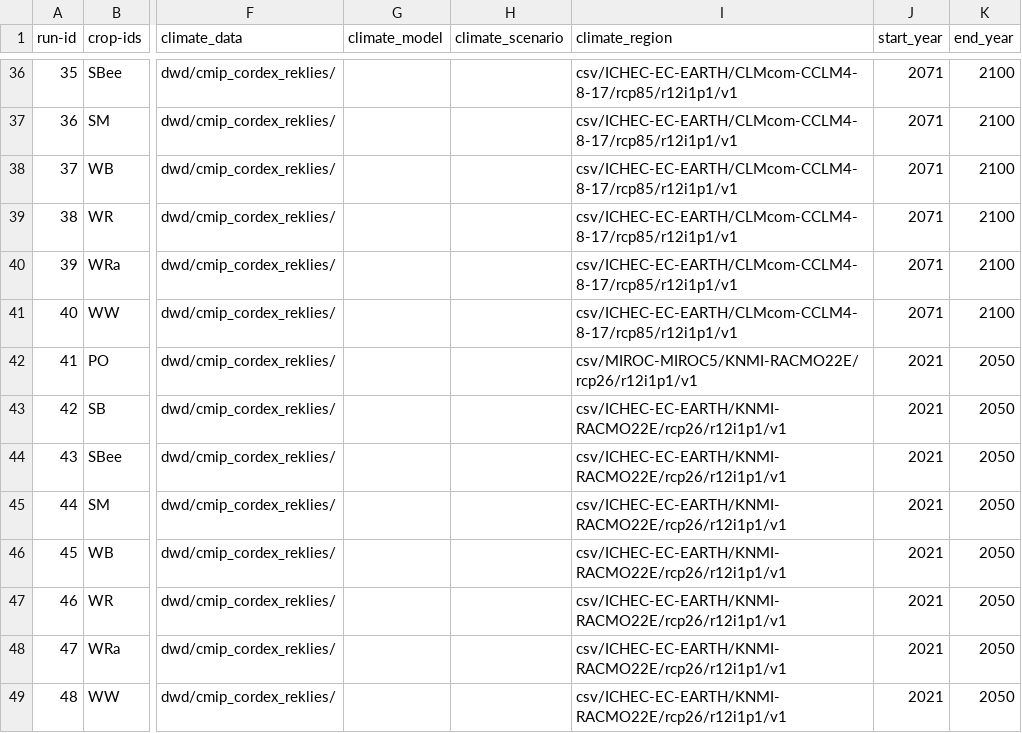
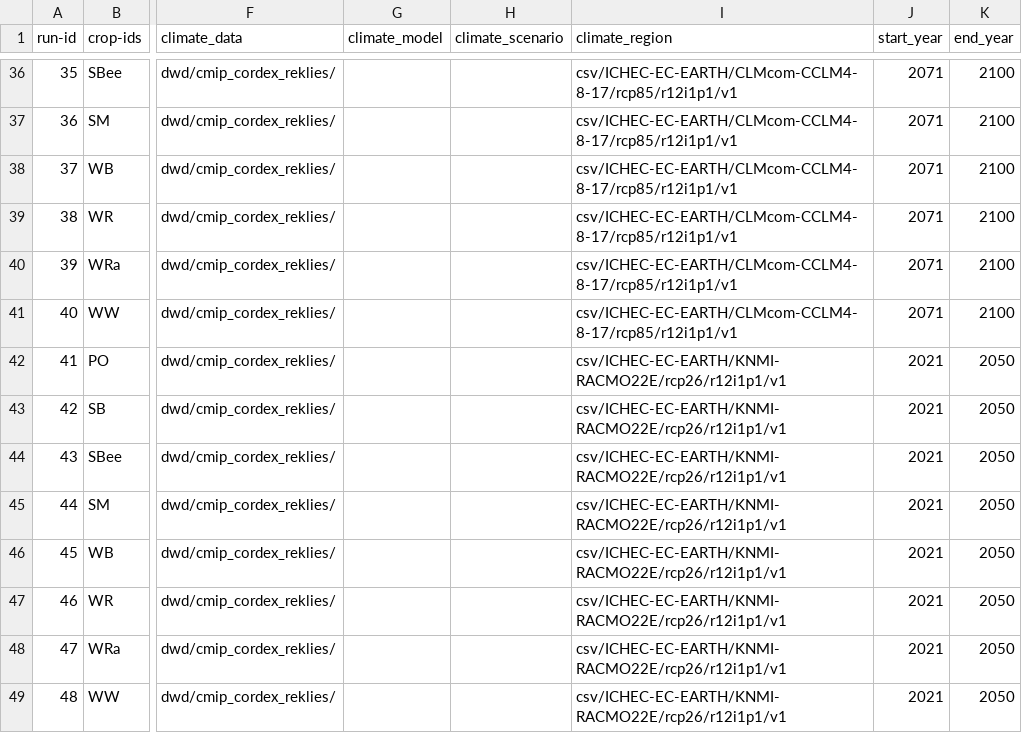
Before and after one commit to zalf-rpm/CC_germany, a CSV file: monica-data/data/projects/monica-germany/sim_setups_climate_change.csv, drawn as a sheet; only a part is shown, gaps mark what is left out; the diff names each change by its address in the sheet, - before the commit and + after, or states it on an @@ line.

Commit message:
scenario 41

```diff
--- a/monica-data/data/projects/monica-germany/sim_setups_climate_change.csv
+++ b/monica-data/data/projects/monica-germany/sim_setups_climate_change.csv
-I42 (climate_region): csv/MIROC-MIROC5/KNMI-RACMO22E/rcp26/r12i1p1/v1
+I42 (climate_region): csv/ICHEC-EC-EARTH/KNMI-RACMO22E/rcp26/r12i1p1/v1
```
Also changed, not shown: 1 other file.
